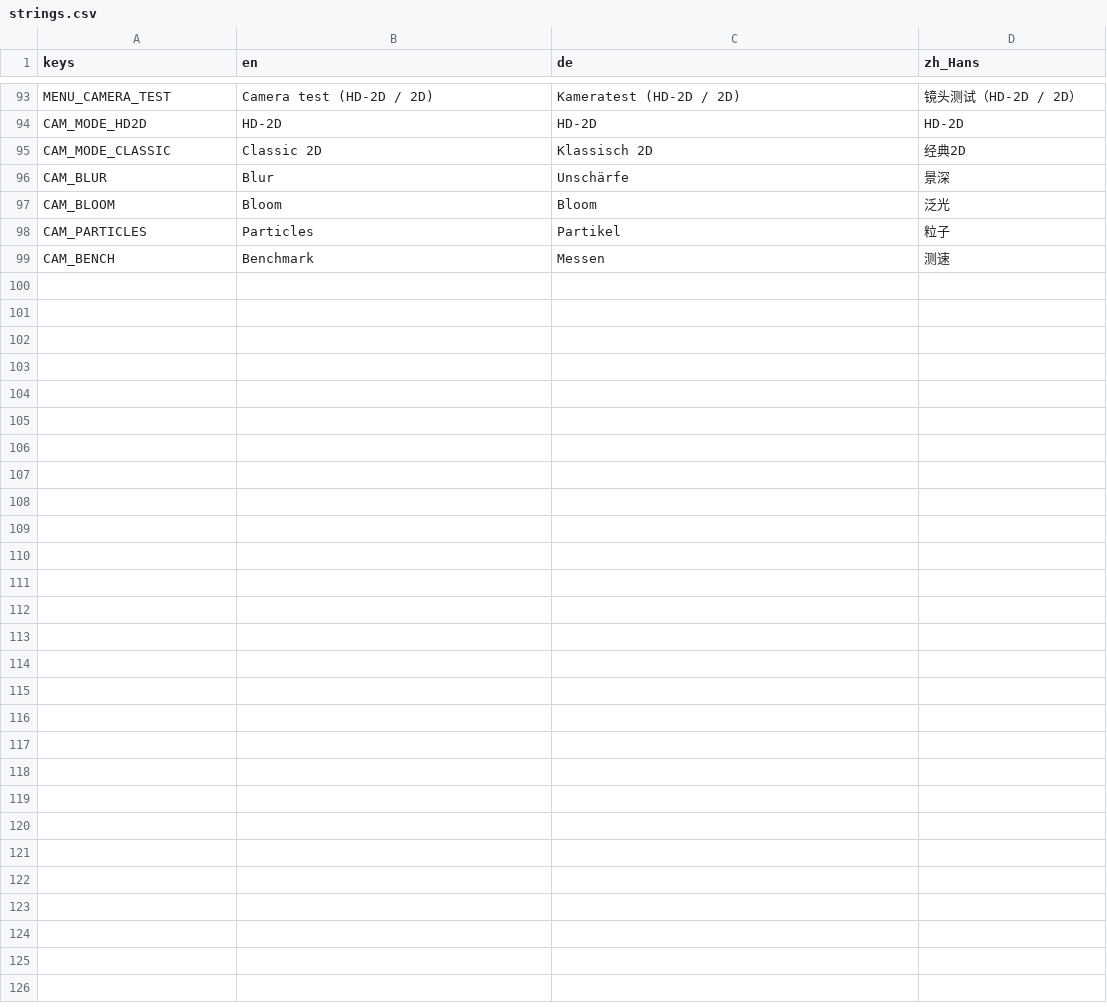
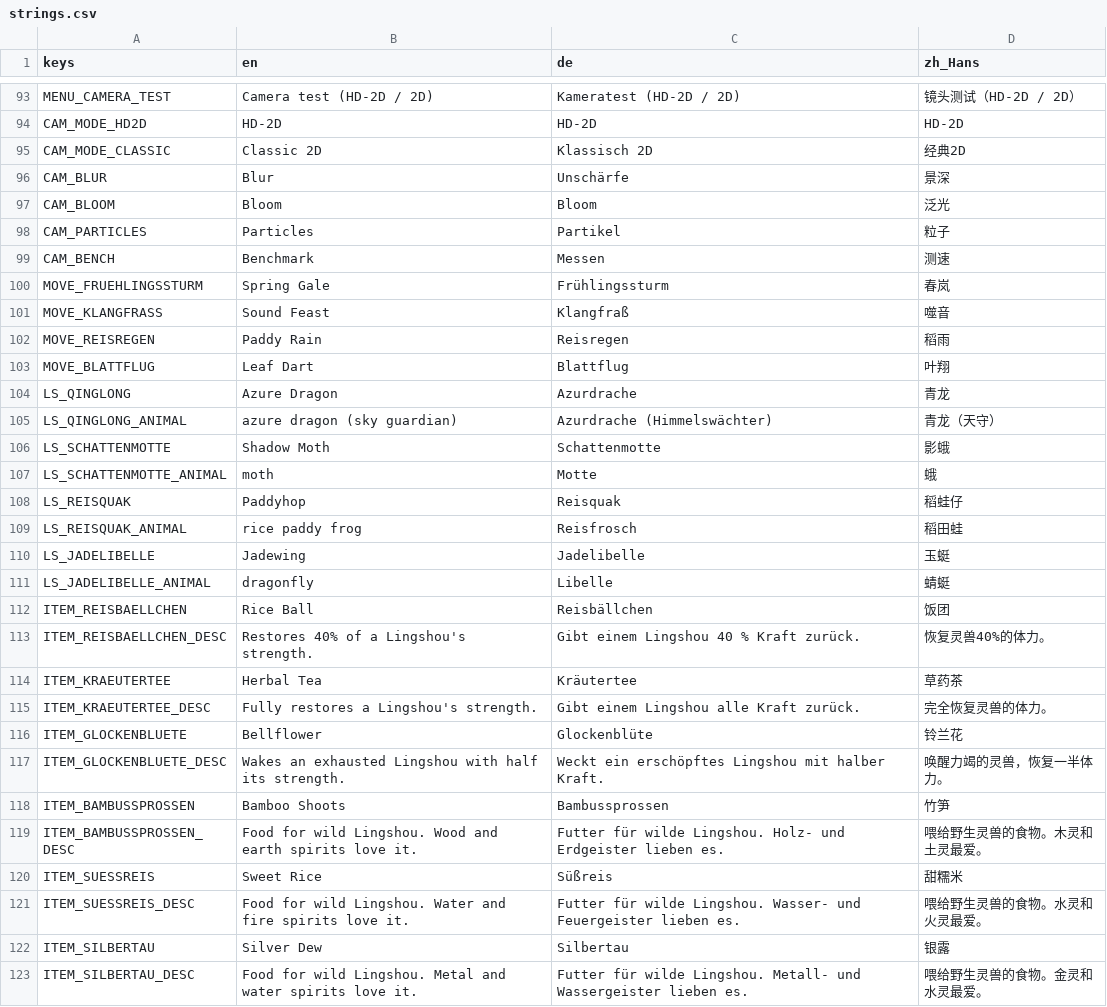
Before and after one commit to sunsetterphoto/wuyin, a CSV file: game/data/i18n/strings.csv, drawn as a sheet; only a part is shown, gaps mark what is left out.

```diff
--- a/game/data/i18n/strings.csv
+++ b/game/data/i18n/strings.csv
@@ -99 +99,25 @@ CAM_PARTICLES,Particles,Partikel,粒子
 CAM_BENCH,Benchmark,Messen,测速
+MOVE_FRUEHLINGSSTURM,Spring Gale,Frühlingssturm,春岚
+MOVE_KLANGFRASS,Sound Feast,Klangfraß,噬音
+MOVE_REISREGEN,Paddy Rain,Reisregen,稻雨
+MOVE_BLATTFLUG,Leaf Dart,Blattflug,叶翔
+LS_QINGLONG,Azure Dragon,Azurdrache,青龙
+LS_QINGLONG_ANIMAL,azure dragon (sky guardian),Azurdrache (Himmelswächter),青龙（天守）
+LS_SCHATTENMOTTE,Shadow Moth,Schattenmotte,影蛾
+LS_SCHATTENMOTTE_ANIMAL,moth,Motte,蛾
+LS_REISQUAK,Paddyhop,Reisquak,稻蛙仔
+LS_REISQUAK_ANIMAL,rice paddy frog,Reisfrosch,稻田蛙
+LS_JADELIBELLE,Jadewing,Jadelibelle,玉蜓
+LS_JADELIBELLE_ANIMAL,dragonfly,Libelle,蜻蜓
+ITEM_REISBAELLCHEN,Rice Ball,Reisbällchen,饭团
+ITEM_REISBAELLCHEN_DESC,Restores 40% of a Lingshou's strength.,Gibt einem Lingshou 40 % Kraft zurück.,恢复灵兽40%的体力。
+ITEM_KRAEUTERTEE,Herbal Tea,Kräutertee,草药茶
+ITEM_KRAEUTERTEE_DESC,Fully restores a Lingshou's strength.,Gibt einem Lingshou alle Kraft zurück.,完全恢复灵兽的体力。
+ITEM_GLOCKENBLUETE,Bellflower,Glockenblüte,铃兰花
+ITEM_GLOCKENBLUETE_DESC,Wakes an exhausted Lingshou with half its strength.,Weckt ein erschöpftes Lingshou mit halber Kraft.,唤醒力竭的灵兽，恢复一半体力。
+ITEM_BAMBUSSPROSSEN,Bamboo Shoots,Bambussprossen,竹笋
+ITEM_BAMBUSSPROSSEN_DESC,"Food for wild Lingshou. Wood and earth spirits love it.","Futter für wilde Lingshou. Holz- und Erdgeister lieben es.",喂给野生灵兽的食物。木灵和土灵最爱。
+ITEM_SUESSREIS,Sweet Rice,Süßreis,甜糯米
+ITEM_SUESSREIS_DESC,"Food for wild Lingshou. Water and fire spirits love it.","Futter für wilde Lingshou. Wasser- und Feuergeister lieben es.",喂给野生灵兽的食物。水灵和火灵最爱。
+ITEM_SILBERTAU,Silver Dew,Silbertau,银露
+ITEM_SILBERTAU_DESC,"Food for wild Lingshou. Metal and water spirits love it.","Futter für wilde Lingshou. Metall- und Wassergeister lieben es.",喂给野生灵兽的食物。金灵和水灵最爱。
```
Also changed, not shown: 37 other files.
